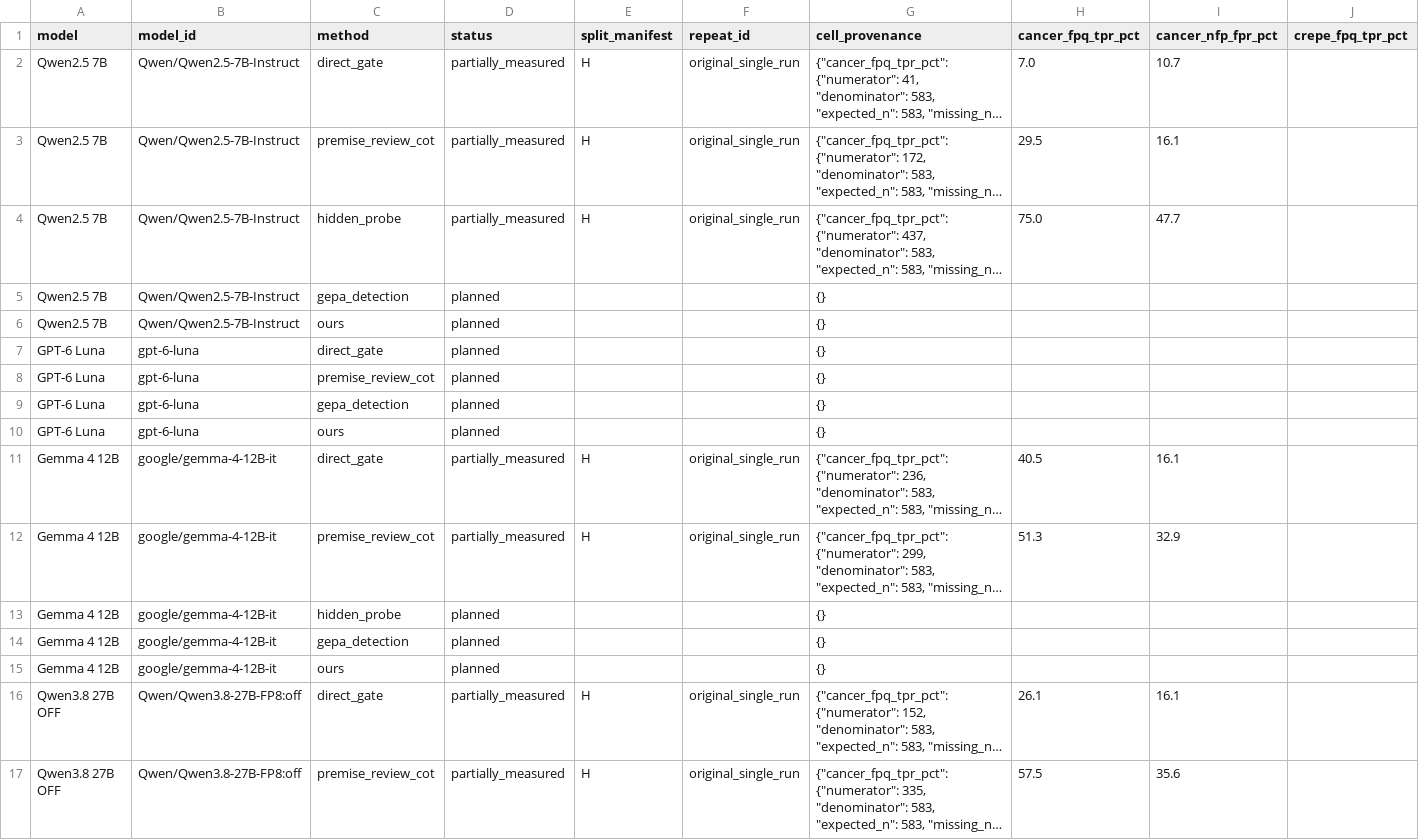
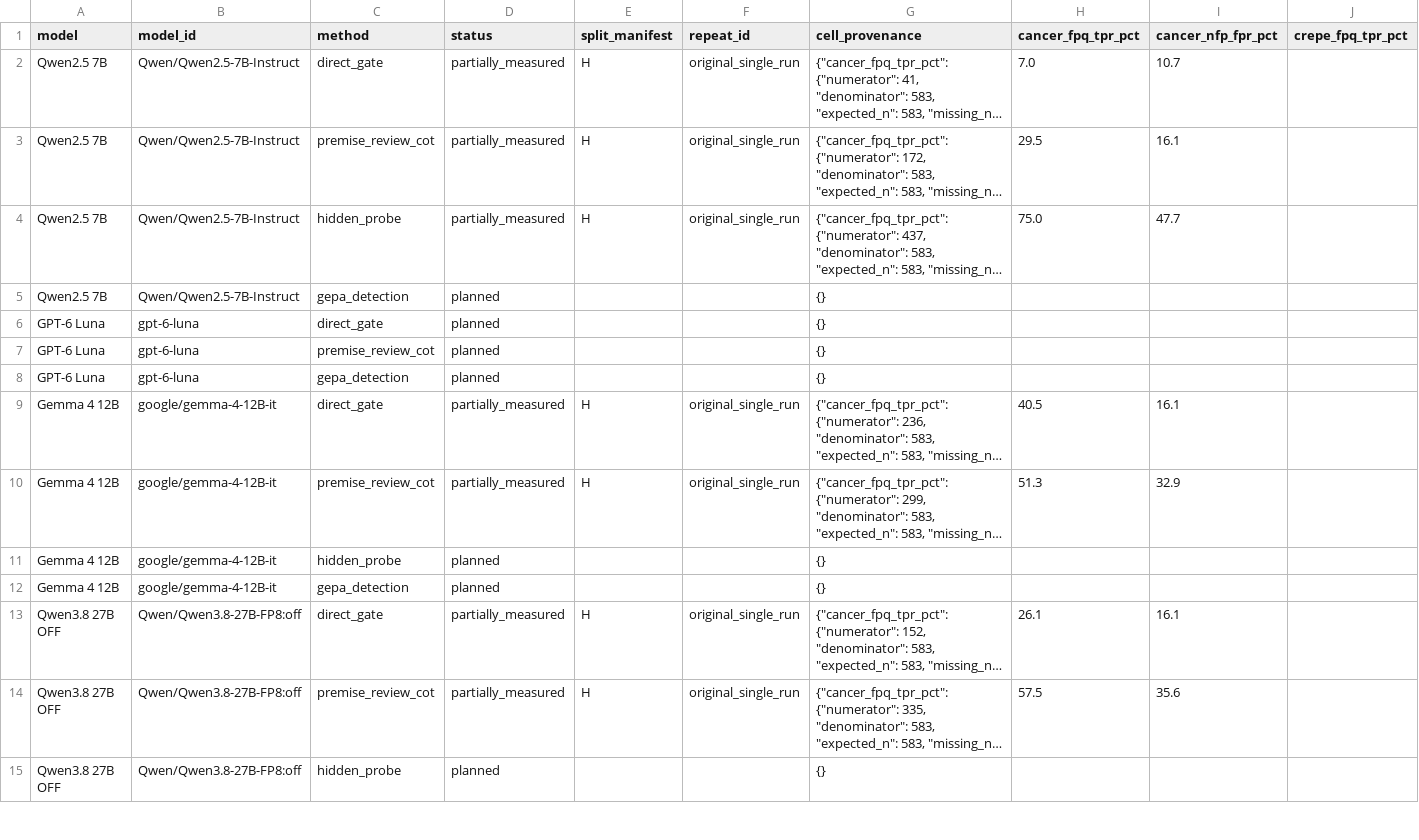
Before and after one commit to 0914eagle/cancer-myth-internals, a CSV file: docs/reviews/paper_tables_2026-10-06/table1.csv, drawn as a sheet; only a part is shown; the shorter side is filled out with more unchanged rows; long unchanged cells end in …; rows hold the shown columns only; the diff covers the shown part only; the diff names each change by its address in the sheet, - before the commit and + after, or states it on an @@ line.

Commit message:
Align detection table roster and document grouped three-fold evaluation

```diff
--- a/docs/reviews/paper_tables_2026-10-06/table1.csv
+++ b/docs/reviews/paper_tables_2026-10-06/table1.csv
-row 6: Qwen2.5 7B | Qwen/Qwen2.5-7B-Instruct | ours | planned |  |  | {}
-row 10: GPT-6 Luna | gpt-6-luna | ours | planned |  |  | {}
-row 15: Gemma 4 12B | google/gemma-4-12B-it | ours | planned |  |  | {}
```
Also changed, not shown: 2 removed rows elsewhere in this file, 8 other files.
